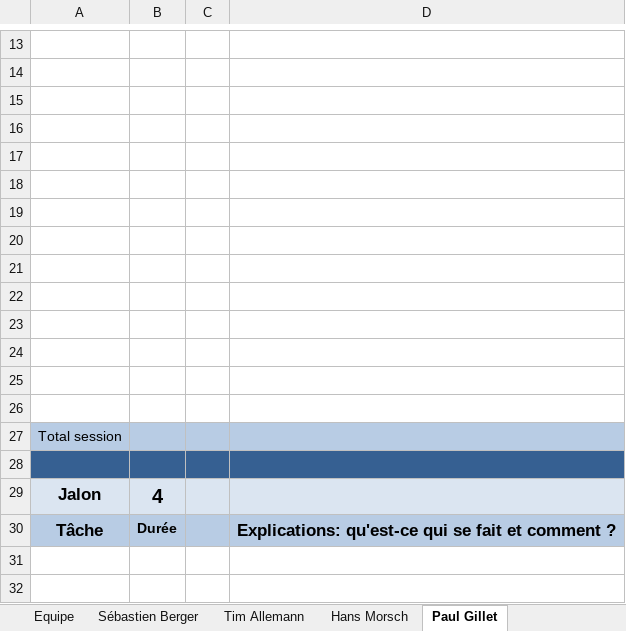
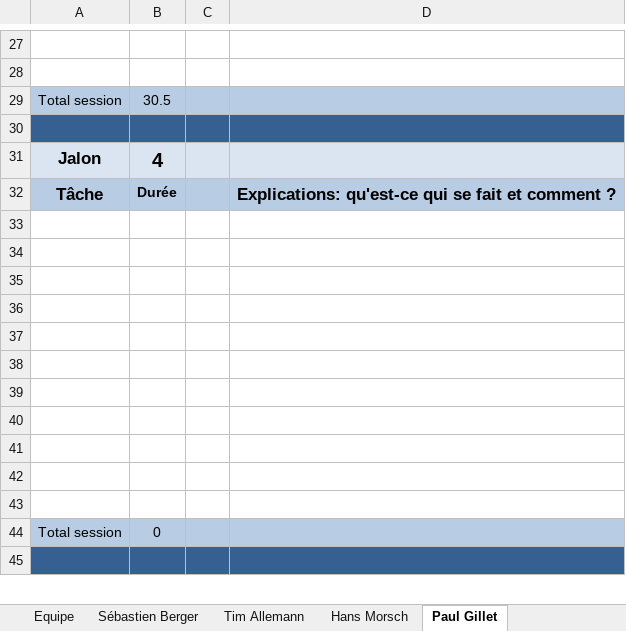
Before and after one commit to Zibeug/Love-Mirroring, an Excel workbook: LM_Journal_Travail_V1.0.xlsx, sheet Paul Gillet, drawn as a sheet; only a part is shown, gaps mark what is left out; the shorter side is filled out with more unchanged rows; values as stored, in another font and other column widths than the file's, no borders; removed rows and columns are numbered as before the commit, all else as after; the diff covers the shown part only; the diff names each change by its address in the sheet, - before the commit and + after, or states it on an @@ line.

```diff
--- a/LM_Journal_Travail_V1.0.xlsx (sheet Paul Gillet)
+++ b/LM_Journal_Travail_V1.0.xlsx (sheet Paul Gillet)
-row 15: (empty)
-row 16: (empty)
-row 17: (empty)
-row 18: (empty)
-row 19: (empty)
-row 20: (empty)
-row 21: (empty)
-row 22: (empty)
-row 23: (empty)
-row 24: (empty)
-row 25: (empty)
-row 26: (empty)
-B29: (empty)
+B29: 30.5
```
Also changed, not shown: 15 added rows and 1 removed row elsewhere in this sheet.
